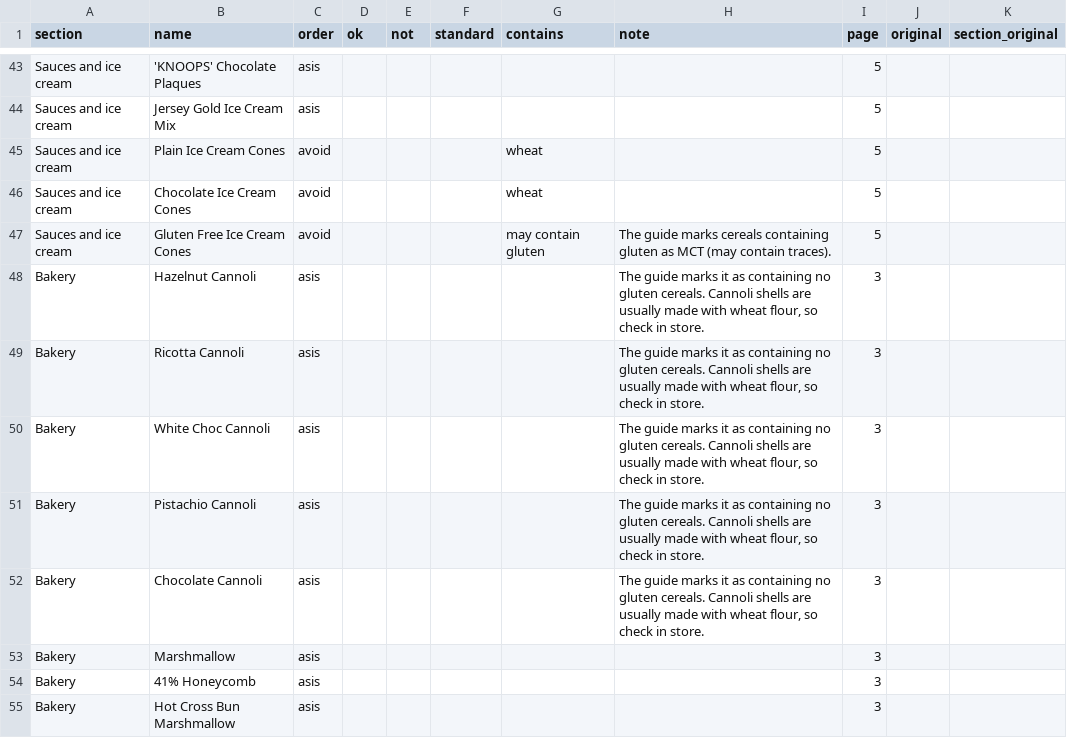
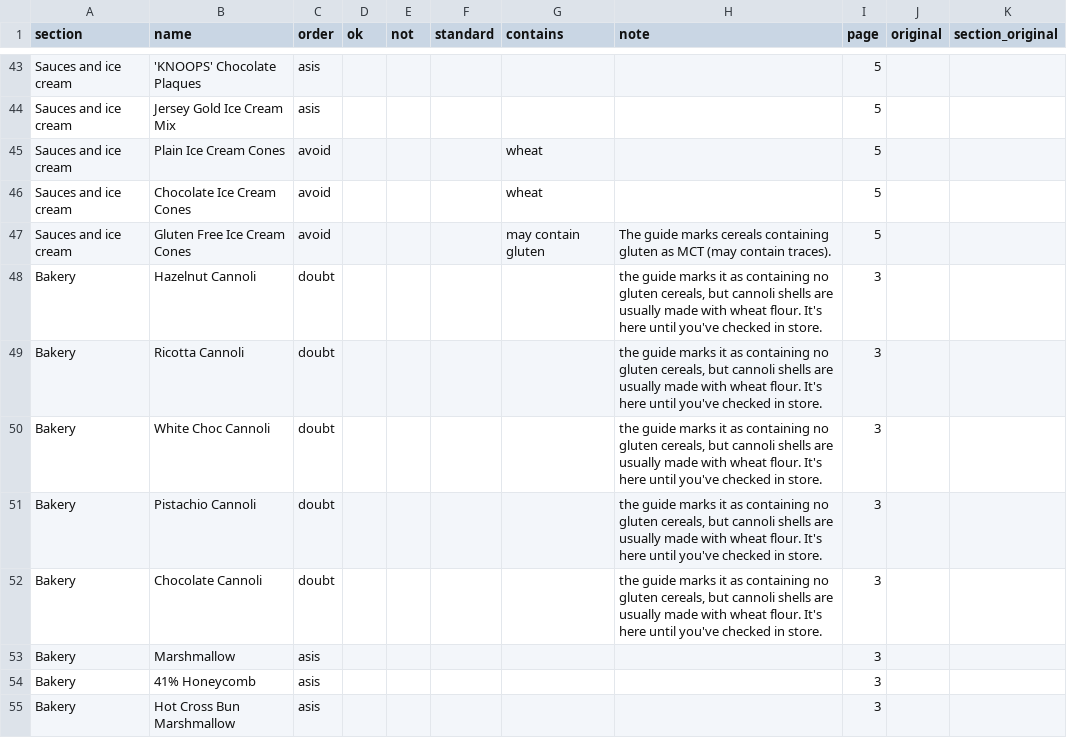
Before and after one commit to T-800IsInevitable/gf-drinks, a CSV file: restaurants/knoops-uk/menu.csv, drawn as a sheet; only a part is shown, gaps mark what is left out.

```diff
--- a/restaurants/knoops-uk/menu.csv
+++ b/restaurants/knoops-uk/menu.csv
@@ -47,7 +47,7 @@ Sauces and ice cream,Chocolate Ice Cream Cones,avoid,,,,wheat,,5,,
 Sauces and ice cream,Gluten Free Ice Cream Cones,avoid,,,,may contain gluten,The guide marks cereals containing gluten as MCT (may contain traces).,5,,
-Bakery,Hazelnut Cannoli,asis,,,,,"The guide marks it as containing no gluten cereals. Cannoli shells are usually made with wheat flour, so check in store.",3,,
-Bakery,Ricotta Cannoli,asis,,,,,"The guide marks it as containing no gluten cereals. Cannoli shells are usually made with wheat flour, so check in store.",3,,
-Bakery,White Choc Cannoli,asis,,,,,"The guide marks it as containing no gluten cereals. Cannoli shells are usually made with wheat flour, so check in store.",3,,
-Bakery,Pistachio Cannoli,asis,,,,,"The guide marks it as containing no gluten cereals. Cannoli shells are usually made with wheat flour, so check in store.",3,,
-Bakery,Chocolate Cannoli,asis,,,,,"The guide marks it as containing no gluten cereals. Cannoli shells are usually made with wheat flour, so check in store.",3,,
+Bakery,Hazelnut Cannoli,doubt,,,,,"the guide marks it as containing no gluten cereals, but cannoli shells are usually made with wheat flour. It's here until you've checked in store.",3,,
+Bakery,Ricotta Cannoli,doubt,,,,,"the guide marks it as containing no gluten cereals, but cannoli shells are usually made with wheat flour. It's here until you've checked in store.",3,,
+Bakery,White Choc Cannoli,doubt,,,,,"the guide marks it as containing no gluten cereals, but cannoli shells are usually made with wheat flour. It's here until you've checked in store.",3,,
+Bakery,Pistachio Cannoli,doubt,,,,,"the guide marks it as containing no gluten cereals, but cannoli shells are usually made with wheat flour. It's here until you've checked in store.",3,,
+Bakery,Chocolate Cannoli,doubt,,,,,"the guide marks it as containing no gluten cereals, but cannoli shells are usually made with wheat flour. It's here until you've checked in store.",3,,
 Bakery,Marshmallow,asis,,,,,,3,,
```
Also changed, not shown: 6 other files.
